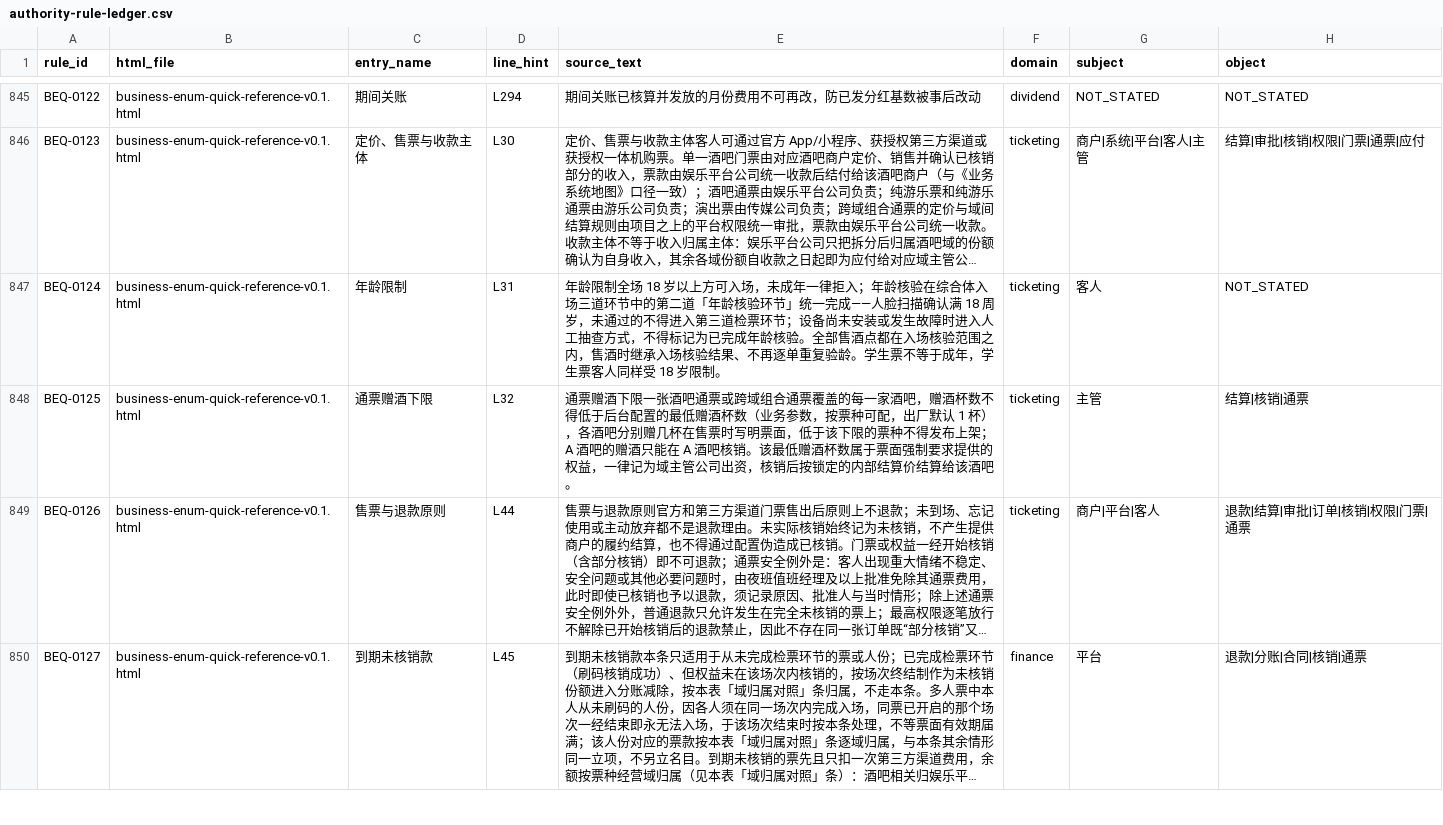
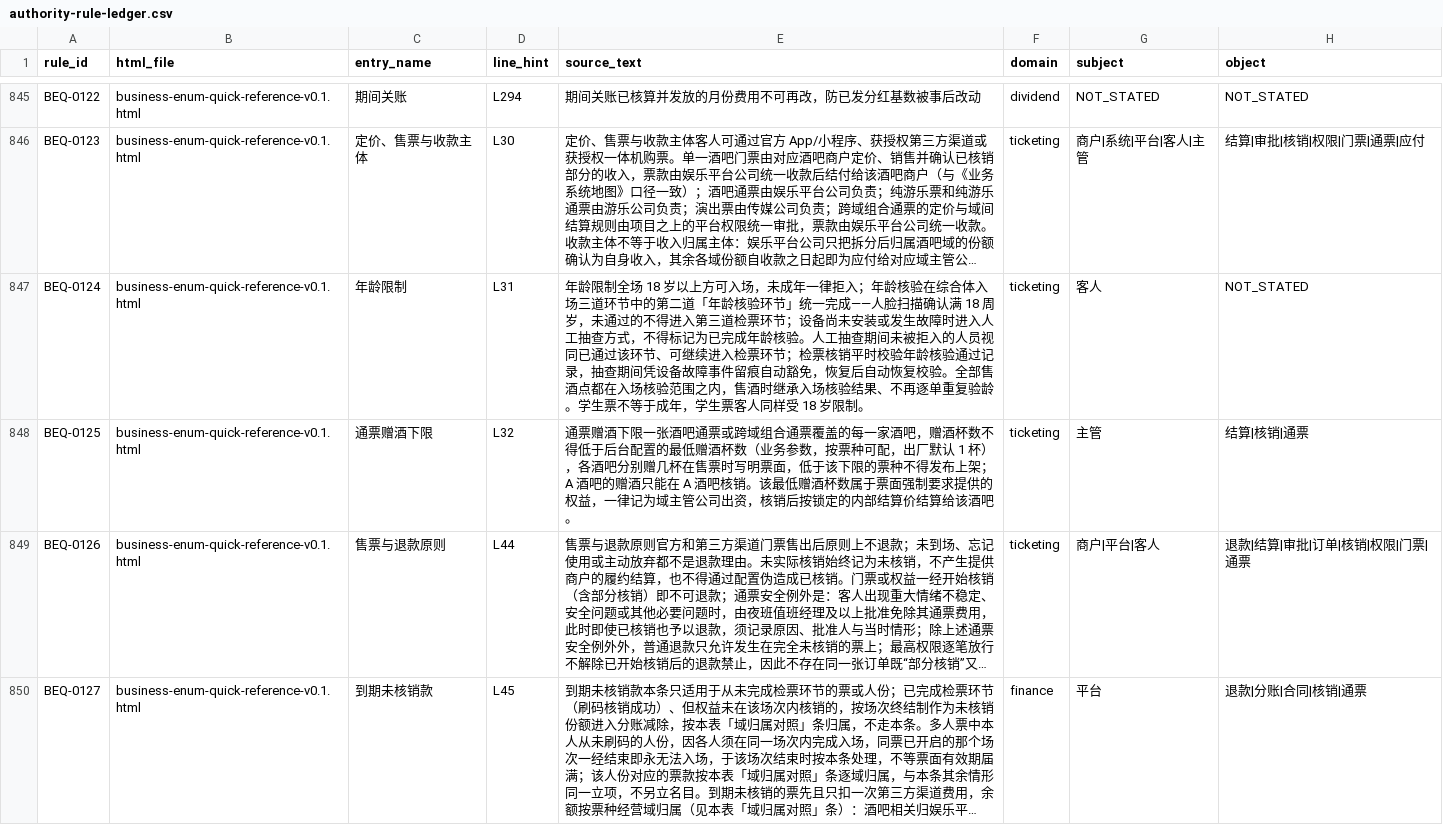
Before and after one commit to jxh1979/mall, a CSV file: docs/prd-audit/authority-rule-ledger.csv, drawn as a sheet; only a part is shown, gaps mark what is left out; long unchanged cells end in …; the diff covers the shown part only; the diff names each change by its address in the sheet, - before the commit and + after, or states it on an @@ line.

```diff
--- a/docs/prd-audit/authority-rule-ledger.csv
+++ b/docs/prd-audit/authority-rule-ledger.csv
-E847 (source_text): …龄核验。全部售酒…
+E847 (source_text): …龄核验。人工抽查期间未被拒入的人员视同已通过该环节、可继续进入检票环节；检票核销平时校验年龄核验通过记录，抽查期间凭设备故障事件留痕自动豁免，恢复后自动恢复校验。全部售酒…
```
Also changed, not shown: 14 edited cells elsewhere in this file, docs/prd-audit/entry-registry.csv, 4 other files.
